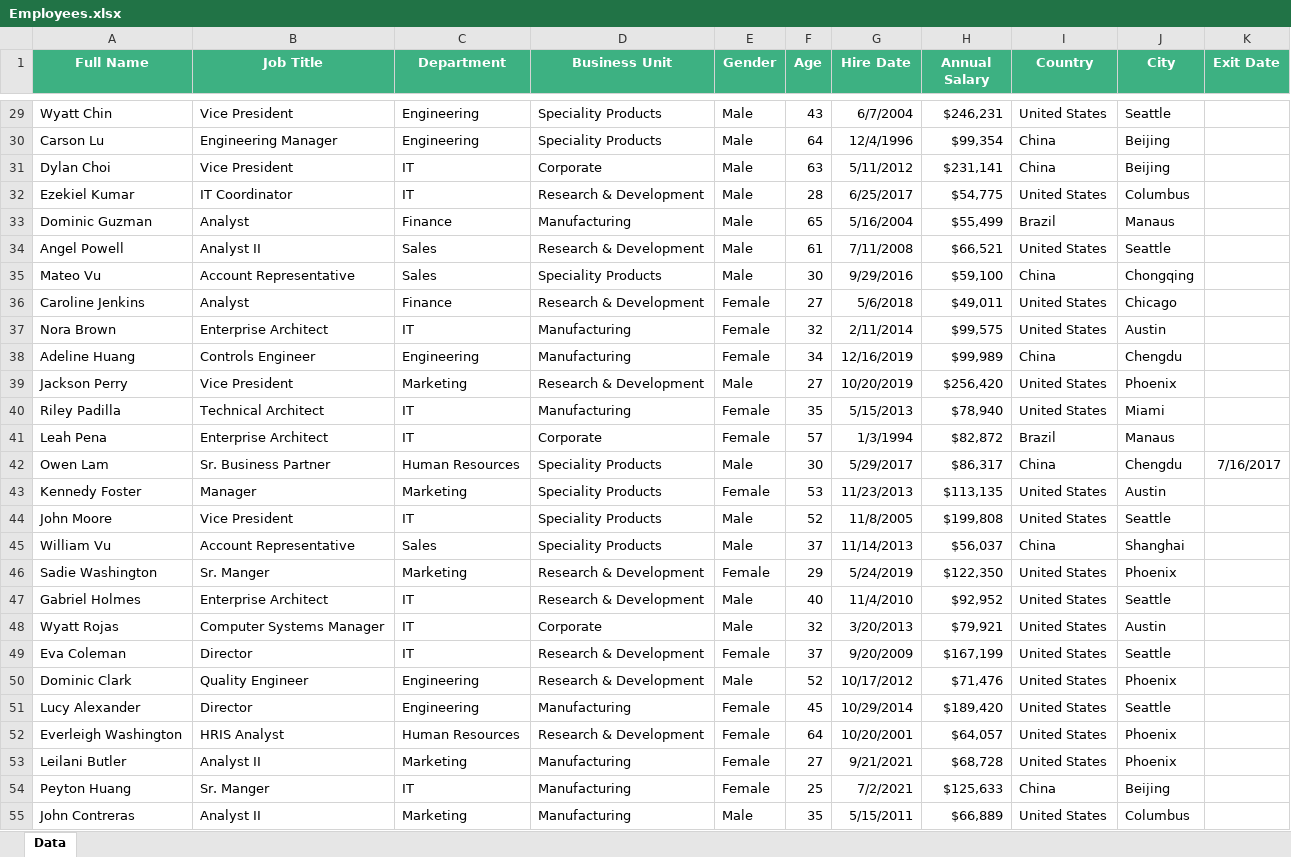
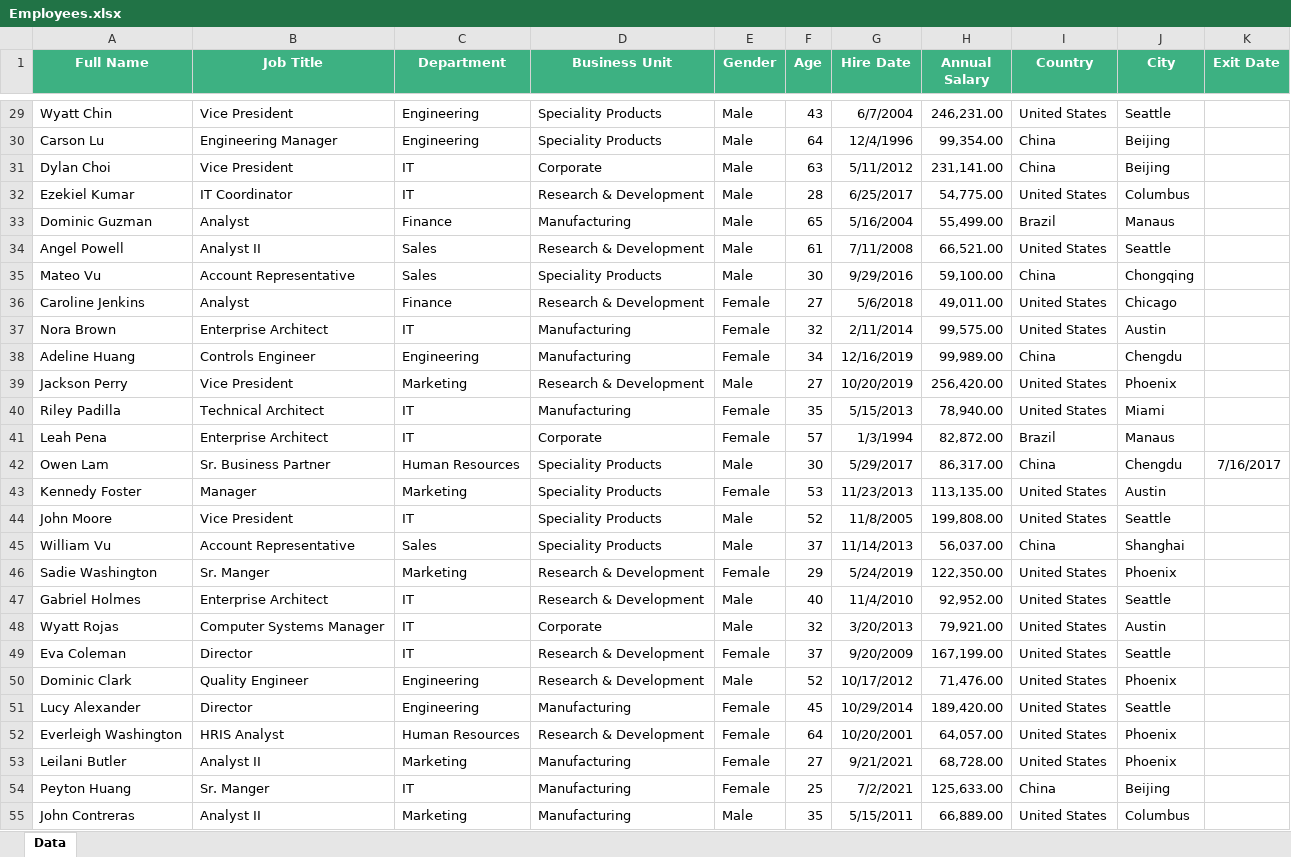
Before and after one commit to BG-IT-Edu/School-Programming, an Excel workbook: Courses/Software-Sciences/Module-3-Databases-New/11-MS-Access/Resources/Excel/Employees.xlsx, sheet Data, drawn as a sheet; only a part is shown, gaps mark what is left out; values as stored, in another font and other column widths than the file's, no borders; table styles not drawn; the diff covers the shown part only; the diff names each change by its address in the sheet, - before the commit and + after, or states it on an @@ line.

```diff
--- a/Courses/Software-Sciences/Module-3-Databases-New/11-MS-Access/Resources/Excel/Employees.xlsx (sheet Data)
+++ b/Courses/Software-Sciences/Module-3-Databases-New/11-MS-Access/Resources/Excel/Employees.xlsx (sheet Data)
-H29 (Annual Salary): $246,231
+H29 (Annual Salary): 246,231.00
-H30 (Annual Salary): $99,354
+H30 (Annual Salary): 99,354.00
-H31 (Annual Salary): $231,141
+H31 (Annual Salary): 231,141.00
-H32 (Annual Salary): $54,775
+H32 (Annual Salary): 54,775.00
-H33 (Annual Salary): $55,499
+H33 (Annual Salary): 55,499.00
-H34 (Annual Salary): $66,521
+H34 (Annual Salary): 66,521.00
-H35 (Annual Salary): $59,100
+H35 (Annual Salary): 59,100.00
-H36 (Annual Salary): $49,011
+H36 (Annual Salary): 49,011.00
-H37 (Annual Salary): $99,575
+H37 (Annual Salary): 99,575.00
-H38 (Annual Salary): $99,989
+H38 (Annual Salary): 99,989.00
-H39 (Annual Salary): $256,420
+H39 (Annual Salary): 256,420.00
-H40 (Annual Salary): $78,940
+H40 (Annual Salary): 78,940.00
-H41 (Annual Salary): $82,872
+H41 (Annual Salary): 82,872.00
-H42 (Annual Salary): $86,317
+H42 (Annual Salary): 86,317.00
-H43 (Annual Salary): $113,135
+H43 (Annual Salary): 113,135.00
-H44 (Annual Salary): $199,808
+H44 (Annual Salary): 199,808.00
-H45 (Annual Salary): $56,037
+H45 (Annual Salary): 56,037.00
-H46 (Annual Salary): $122,350
+H46 (Annual Salary): 122,350.00
-H47 (Annual Salary): $92,952
+H47 (Annual Salary): 92,952.00
-H48 (Annual Salary): $79,921
+H48 (Annual Salary): 79,921.00
-H49 (Annual Salary): $167,199
+H49 (Annual Salary): 167,199.00
-H50 (Annual Salary): $71,476
+H50 (Annual Salary): 71,476.00
-H51 (Annual Salary): $189,420
+H51 (Annual Salary): 189,420.00
-H52 (Annual Salary): $64,057
+H52 (Annual Salary): 64,057.00
-H53 (Annual Salary): $68,728
+H53 (Annual Salary): 68,728.00
-H54 (Annual Salary): $125,633
+H54 (Annual Salary): 125,633.00
-H55 (Annual Salary): $66,889
+H55 (Annual Salary): 66,889.00
```
Also changed, not shown: 973 edited cells elsewhere in this sheet.
